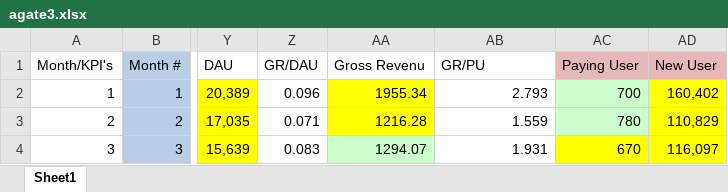
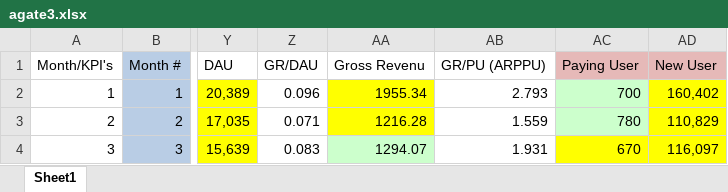
Before and after one commit to harashtaht/FundamentalExercise, an Excel workbook: agate3.xlsx, sheet Sheet1, drawn as a sheet; only a part is shown, gaps mark what is left out; values as stored, in another font and other column widths than the file's, no borders; charts and pictures not drawn; the diff names each change by its address in the sheet, - before the commit and + after, or states it on an @@ line.

Commit message:
excel updt

```diff
--- a/agate3.xlsx (sheet Sheet1)
+++ b/agate3.xlsx (sheet Sheet1)
-AB1: GR/PU
+AB1: GR/PU (ARPPU)
```
Also changed, not shown: charts or pictures, 1 other file.
